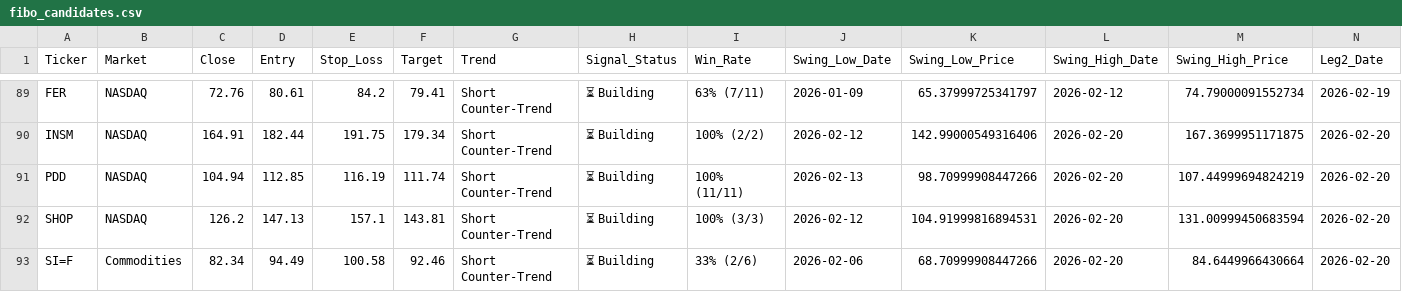
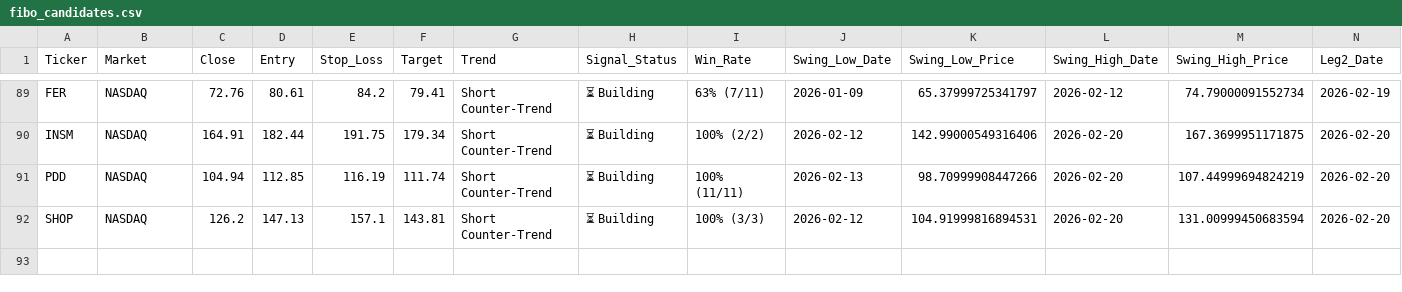
Before and after one commit to aviadgindi-wq/SCANNERPRO, a CSV file: fibo_candidates.csv, drawn as a sheet; only a part is shown, gaps mark what is left out; rows hold the shown columns only; the diff names each change by its address in the sheet, - before the commit and + after, or states it on an @@ line.

```diff
--- a/fibo_candidates.csv
+++ b/fibo_candidates.csv
-row 93: SI=F | Commodities | 82.34 | 94.49 | 100.58 | 92.46 | Short Counter-Trend | ⏳ Building | 33% (2/6) | 2026-02-06 | 68.70999908447266 | 2026-02-20 | 84.6449966430664 | 2026-02-20
```
Also changed, not shown: momentum_candidates.csv, nick_shawn_candidates.csv, 7 other files.
